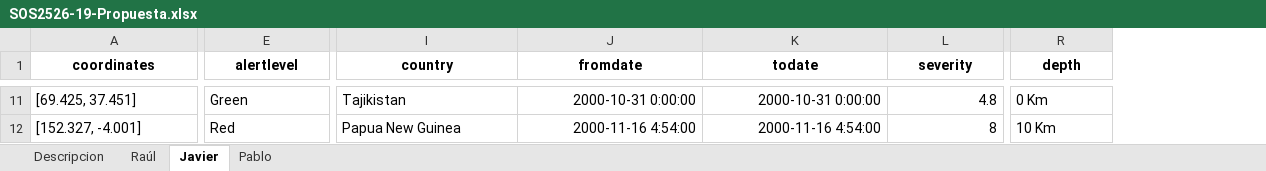
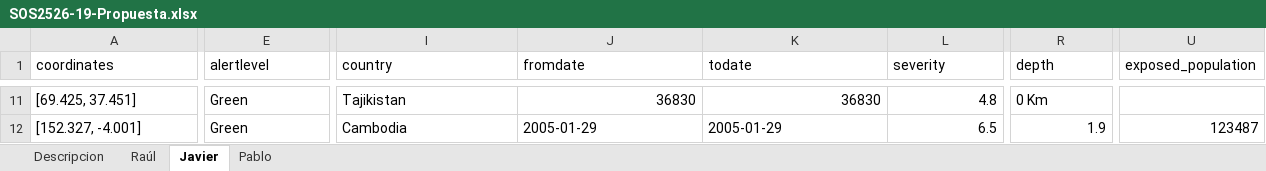
Before and after one commit to gti-sos/SOS2526-19, an Excel workbook: SOS2526-19-Propuesta.xlsx, sheet Javier, drawn as a sheet; only a part is shown, gaps mark what is left out; values as stored, in another font and other column widths than the file's, no borders; the diff covers the shown part only; the diff names each change by its address in the sheet, - before the commit and + after, or states it on an @@ line.

```diff
--- a/SOS2526-19-Propuesta.xlsx (sheet Javier)
+++ b/SOS2526-19-Propuesta.xlsx (sheet Javier)
+column U (exposed_population), row 12: 123487
@@ A1:R1 bold: on → off, alignment: center → left @@
-J11 (fromdate): 2000-10-31 0:00:00
+J11 (fromdate): 36830
-K11 (todate): 2000-10-31 0:00:00
+K11 (todate): 36830
-E12 (alertlevel): Red
+E12 (alertlevel): Green
-I12 (country): Papua New Guinea
+I12 (country): Cambodia
-J12 (fromdate): 2000-11-16 4:54:00
+J12 (fromdate): 2005-01-29
-K12 (todate): 2000-11-16 4:54:00
+K12 (todate): 2005-01-29
-L12 (severity): 8
+L12 (severity): 6.5
-R12 (depth): 10 Km
+R12 (depth): 1.9
```
Also changed, not shown: 28 edited cells, cell formats and merged cells elsewhere in this sheet, sheet Raúl, sheet Pablo, sheet Descripcion, 4 other files.
